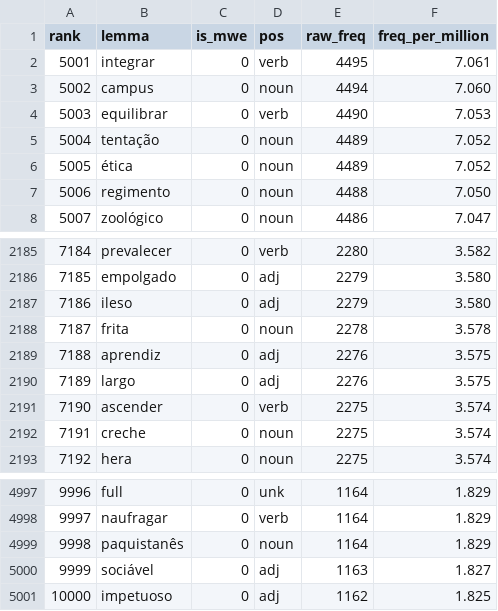
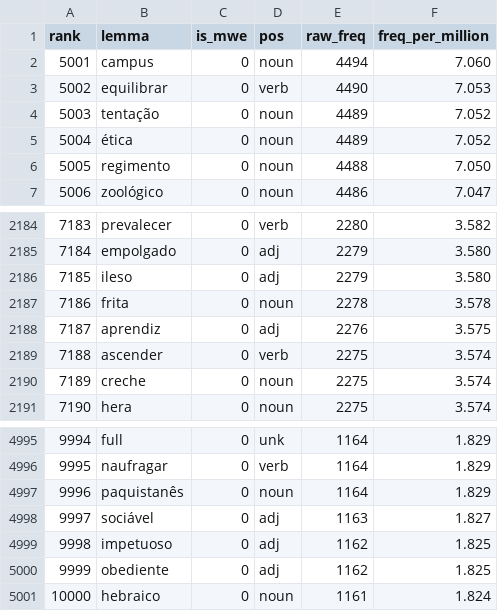
Before and after one commit to jamminalley/EPspokenfrequency, a CSV file: out/ep_spoken_5001_10000.csv, drawn as a sheet; only a part is shown, gaps mark what is left out; removed rows and columns are numbered as before the commit, all else as after; the diff names each change by its address in the sheet, - before the commit and + after, or states it on an @@ line.

```diff
--- a/out/ep_spoken_5001_10000.csv
+++ b/out/ep_spoken_5001_10000.csv
-row 2: 5001 | integrar | 0 | verb | 4495 | 7.061
@@ column A (rank) renumbered between rows 2 and 4999 @@
-row 2190: 7189 | largo | 0 | adj | 2276 | 3.575
+row 5000: 9999 | obediente | 0 | adj | 1162 | 1.825
+row 5001: 10000 | hebraico | 0 | noun | 1161 | 1.824
```
Also changed, not shown: eval/gloss_review.tsv, out/ep_spoken_5001_10000.tsv, 17 other files.
